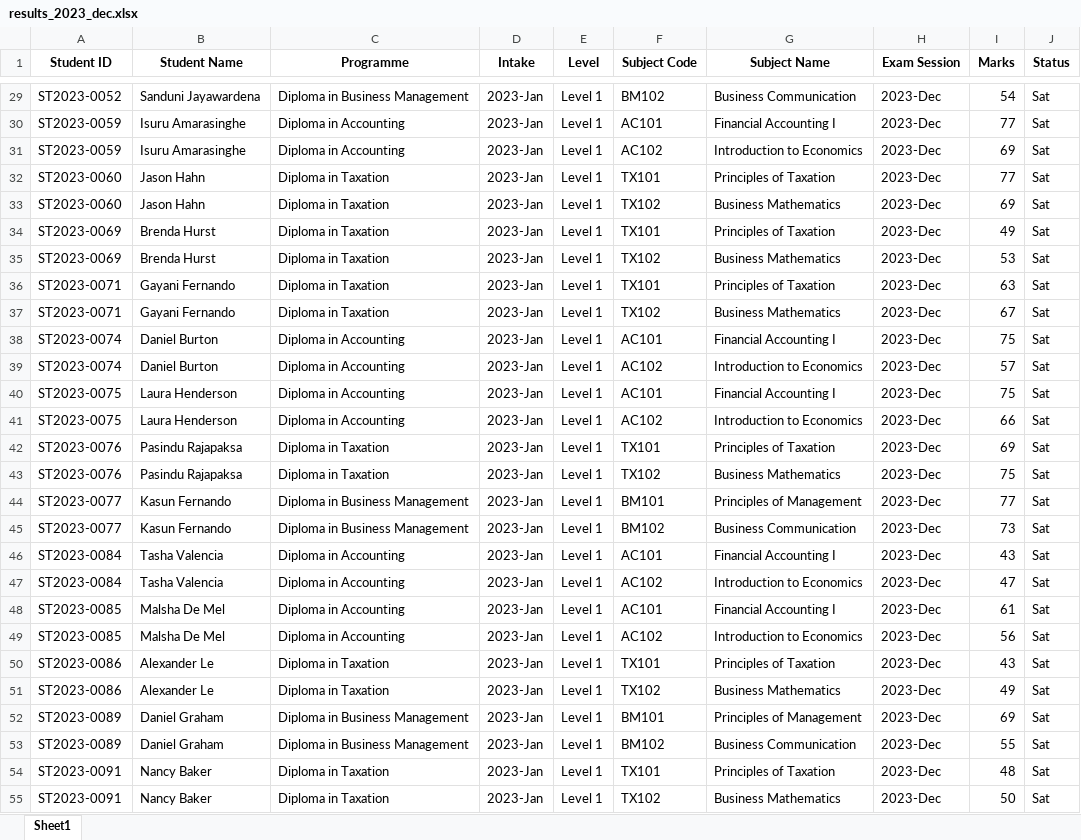
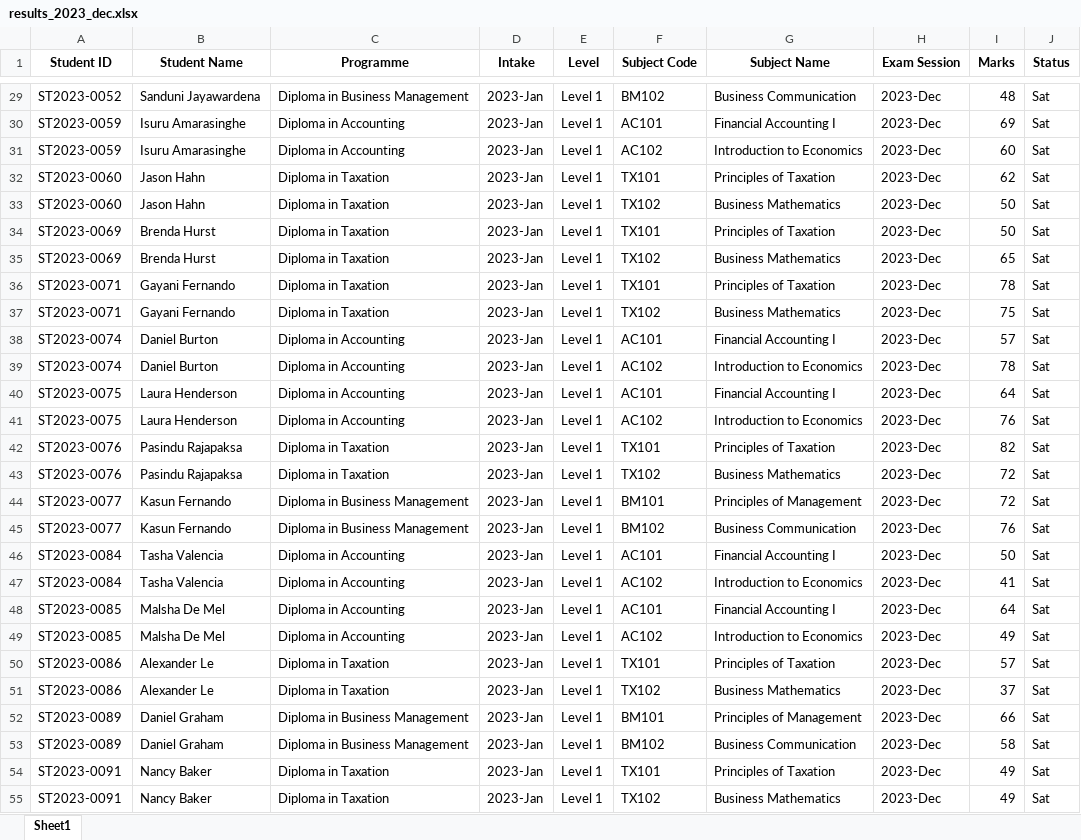
Before and after one commit to imalk22/examlens, an Excel workbook: data/sample/results_2023_dec.xlsx, sheet Sheet1, drawn as a sheet; only a part is shown, gaps mark what is left out; values as stored, in another font and other column widths than the file's, no borders; the diff covers the shown part only; the diff names each change by its address in the sheet, - before the commit and + after, or states it on an @@ line.

```diff
--- a/data/sample/results_2023_dec.xlsx (sheet Sheet1)
+++ b/data/sample/results_2023_dec.xlsx (sheet Sheet1)
-I29 (Marks): 54
+I29 (Marks): 48
-I30 (Marks): 77
+I30 (Marks): 69
-I31 (Marks): 69
+I31 (Marks): 60
-I32 (Marks): 77
+I32 (Marks): 62
-I33 (Marks): 69
+I33 (Marks): 50
-I34 (Marks): 49
+I34 (Marks): 50
-I35 (Marks): 53
+I35 (Marks): 65
-I36 (Marks): 63
+I36 (Marks): 78
-I37 (Marks): 67
+I37 (Marks): 75
-I38 (Marks): 75
+I38 (Marks): 57
-I39 (Marks): 57
+I39 (Marks): 78
-I40 (Marks): 75
+I40 (Marks): 64
-I41 (Marks): 66
+I41 (Marks): 76
-I42 (Marks): 69
+I42 (Marks): 82
-I43 (Marks): 75
+I43 (Marks): 72
-I44 (Marks): 77
+I44 (Marks): 72
-I45 (Marks): 73
+I45 (Marks): 76
-I46 (Marks): 43
+I46 (Marks): 50
-I47 (Marks): 47
+I47 (Marks): 41
-I48 (Marks): 61
+I48 (Marks): 64
-I49 (Marks): 56
+I49 (Marks): 49
-I50 (Marks): 43
+I50 (Marks): 57
-I51 (Marks): 49
+I51 (Marks): 37
-I52 (Marks): 69
+I52 (Marks): 66
-I53 (Marks): 55
+I53 (Marks): 58
-I54 (Marks): 48
+I54 (Marks): 49
-I55 (Marks): 50
+I55 (Marks): 49
```
Also changed, not shown: 356 edited cells elsewhere in this sheet, data/sample/level1_marksheet_2025_dec.xlsx, data/sample/results_2024_dec.xlsx, 7 other files.
